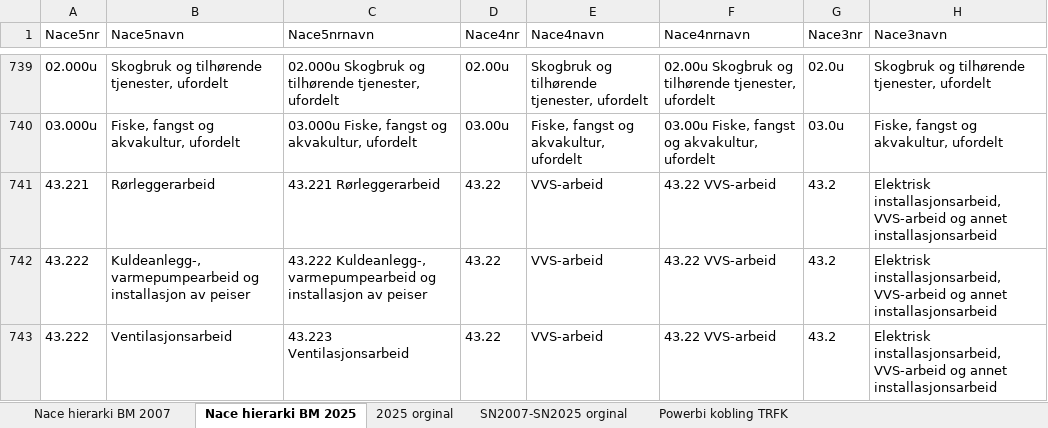
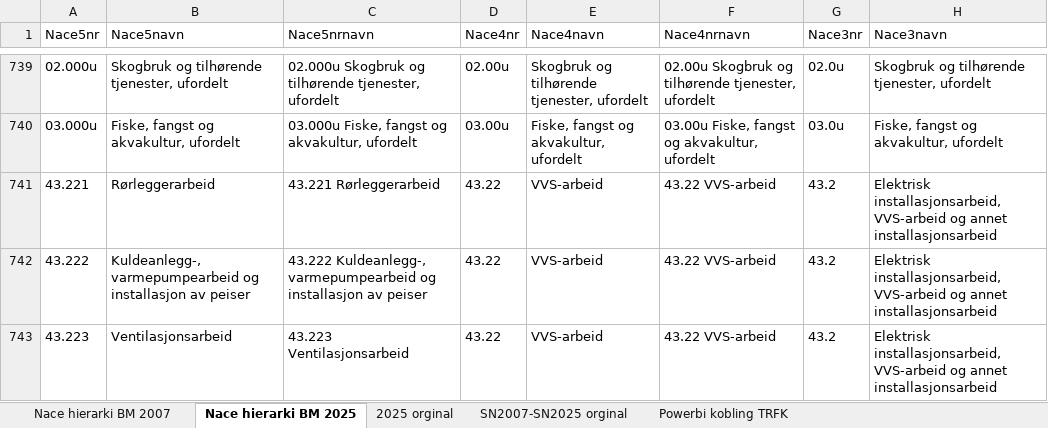
Before and after one commit to TrondelagiTall/tabeller, an Excel workbook: Nace 2008 vs 2025.xlsx, sheet Nace hierarki BM 2025, drawn as a sheet; only a part is shown, gaps mark what is left out; values as stored, in another font and other column widths than the file's, no borders; the diff names each change by its address in the sheet, - before the commit and + after, or states it on an @@ line.

Commit message:
Add files via upload

```diff
--- a/Nace 2008 vs 2025.xlsx (sheet Nace hierarki BM 2025)
+++ b/Nace 2008 vs 2025.xlsx (sheet Nace hierarki BM 2025)
-A743 (Nace5nr): 43.222
+A743 (Nace5nr): 43.223
```
